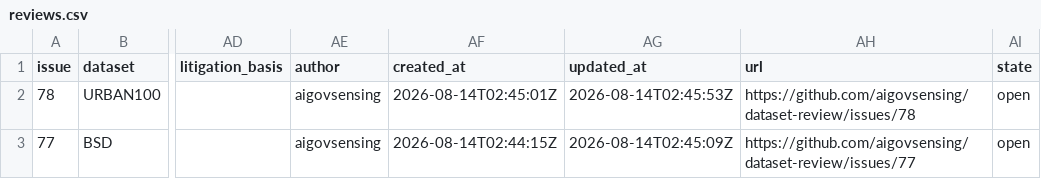
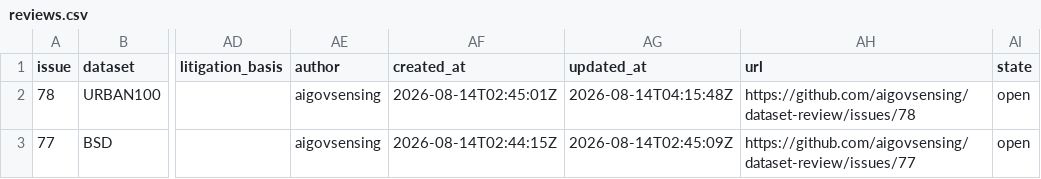
Before and after one commit to aigovsensing/dataset-review, a CSV file: docs/data/reviews.csv, drawn as a sheet; only a part is shown, gaps mark what is left out; the diff covers the shown part only; the diff names each change by its address in the sheet, - before the commit and + after, or states it on an @@ line.

```diff
--- a/docs/data/reviews.csv
+++ b/docs/data/reviews.csv
-AG2 (updated_at): 2026-08-14T02:45:53Z
+AG2 (updated_at): 2026-08-14T04:15:48Z
```
Also changed, not shown: 27 edited cells elsewhere in this file, 2 other files.
